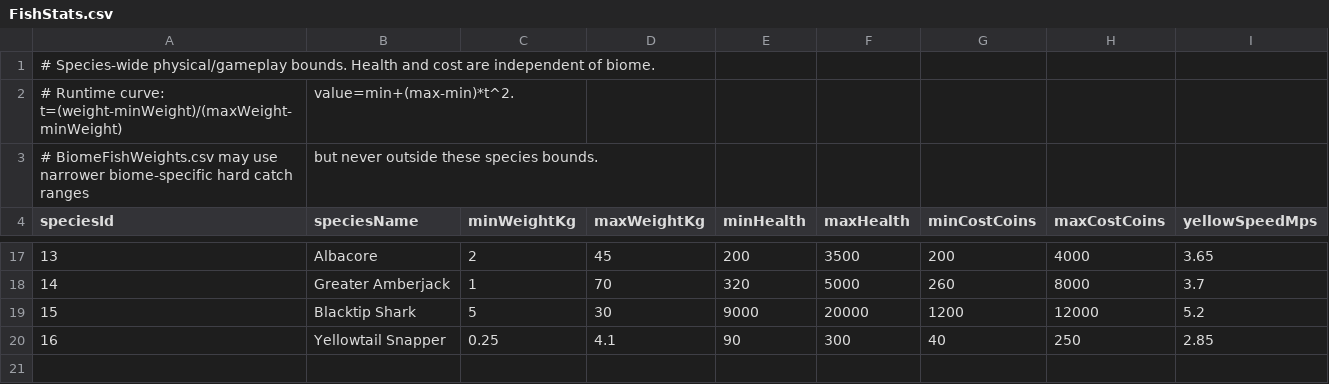
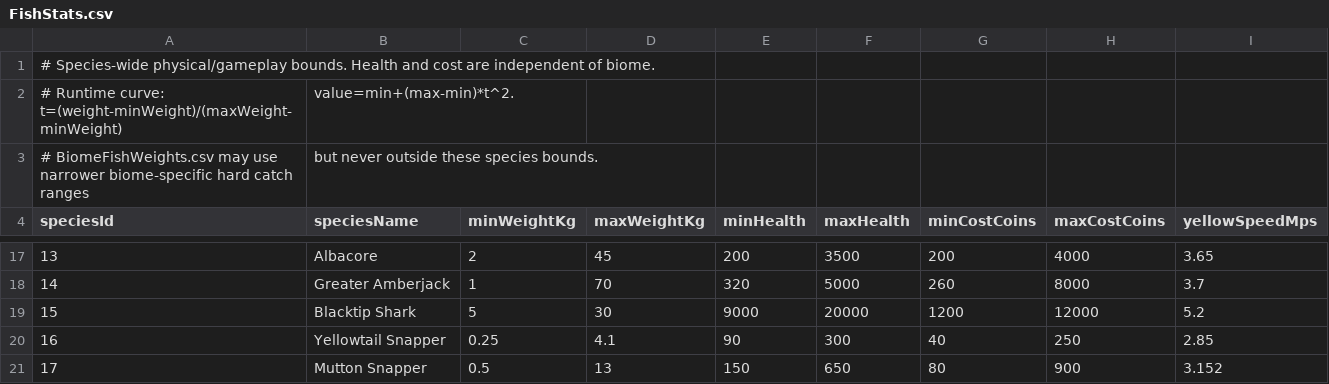
Before and after one commit to EthanL1245/3D-Android-Open-World, a CSV file: Assets/Resources/FishingTuning/FishStats.csv, drawn as a sheet; only a part is shown, gaps mark what is left out.

Commit message:
Tune Mutton Snapper stats

```diff
--- a/Assets/Resources/FishingTuning/FishStats.csv
+++ b/Assets/Resources/FishingTuning/FishStats.csv
@@ -20 +20,2 @@ speciesId,speciesName,minWeightKg,maxWeightKg,minHealth,maxHealth,minCostCoins,m
 16,Yellowtail Snapper,0.25,4.1,90,300,40,250,2.85
+17,Mutton Snapper,0.5,13,150,650,80,900,3.152
```
